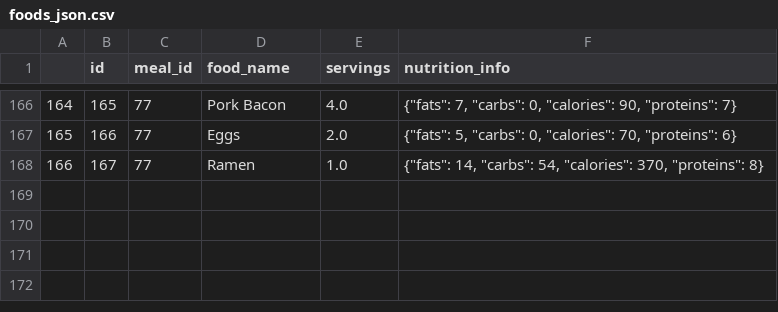
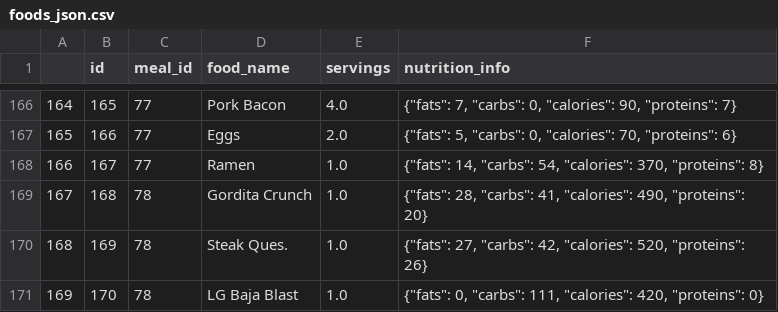
Before and after one commit to Artuk009/NewDIetAndExercise, a CSV file: Diet_Stuff/datasets/foods_json.csv, drawn as a sheet; only a part is shown, gaps mark what is left out.

Commit message:
Updated names

```diff
--- a/Diet_Stuff/datasets/foods_json.csv
+++ b/Diet_Stuff/datasets/foods_json.csv
@@ -168 +168,4 @@
 166,167,77,Ramen,1.0,"{""fats"": 14, ""carbs"": 54, ""calories"": 370, ""proteins"": 8}"
+167,168,78,Gordita Crunch,1.0,"{""fats"": 28, ""carbs"": 41, ""calories"": 490, ""proteins"": 20}"
+168,169,78,Steak Ques.,1.0,"{""fats"": 27, ""carbs"": 42, ""calories"": 520, ""proteins"": 26}"
+169,170,78,LG Baja Blast,1.0,"{""fats"": 0, ""carbs"": 111, ""calories"": 420, ""proteins"": 0}"
```
Also changed, not shown: 5 other files.
